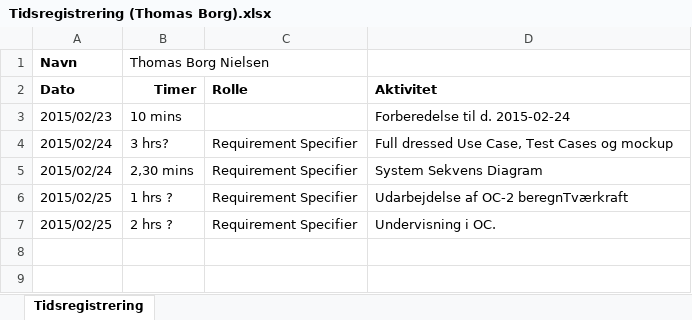
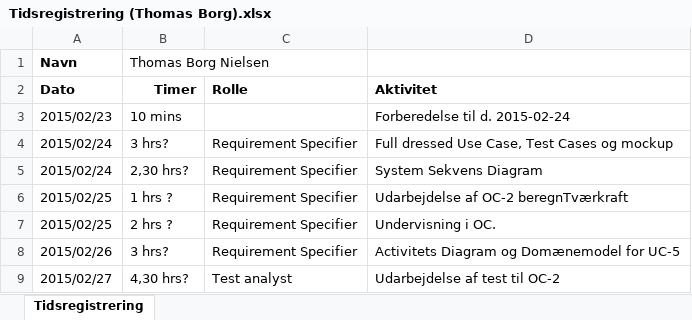
Before and after one commit to he15dmu-2s14/PTECalculator2015, an Excel workbook: 08-Project-Management/Tidsregistrering/Tidsregistrering (Thomas Borg).xlsx, sheet Tidsregistrering, drawn as a sheet; values as stored, in another font and other column widths than the file's, no borders; the diff names each change by its address in the sheet, - before the commit and + after, or states it on an @@ line.

Commit message:
Opdateret Tidsregistrering for Thomas

```diff
--- a/08-Project-Management/Tidsregistrering/Tidsregistrering (Thomas Borg).xlsx (sheet Tidsregistrering)
+++ b/08-Project-Management/Tidsregistrering/Tidsregistrering (Thomas Borg).xlsx (sheet Tidsregistrering)
-B5 (Timer): 2,30 mins
+B5 (Timer): 2,30 hrs?
+row 8: 2015/02/26 | 3 hrs? | Requirement Specifier | Activitets Diagram og Domænemodel for UC-5
+row 9: 2015/02/27 | 4,30 hrs? | Test analyst | Udarbejdelse af test til OC-2
```
Also changed, not shown: 1 other file.
